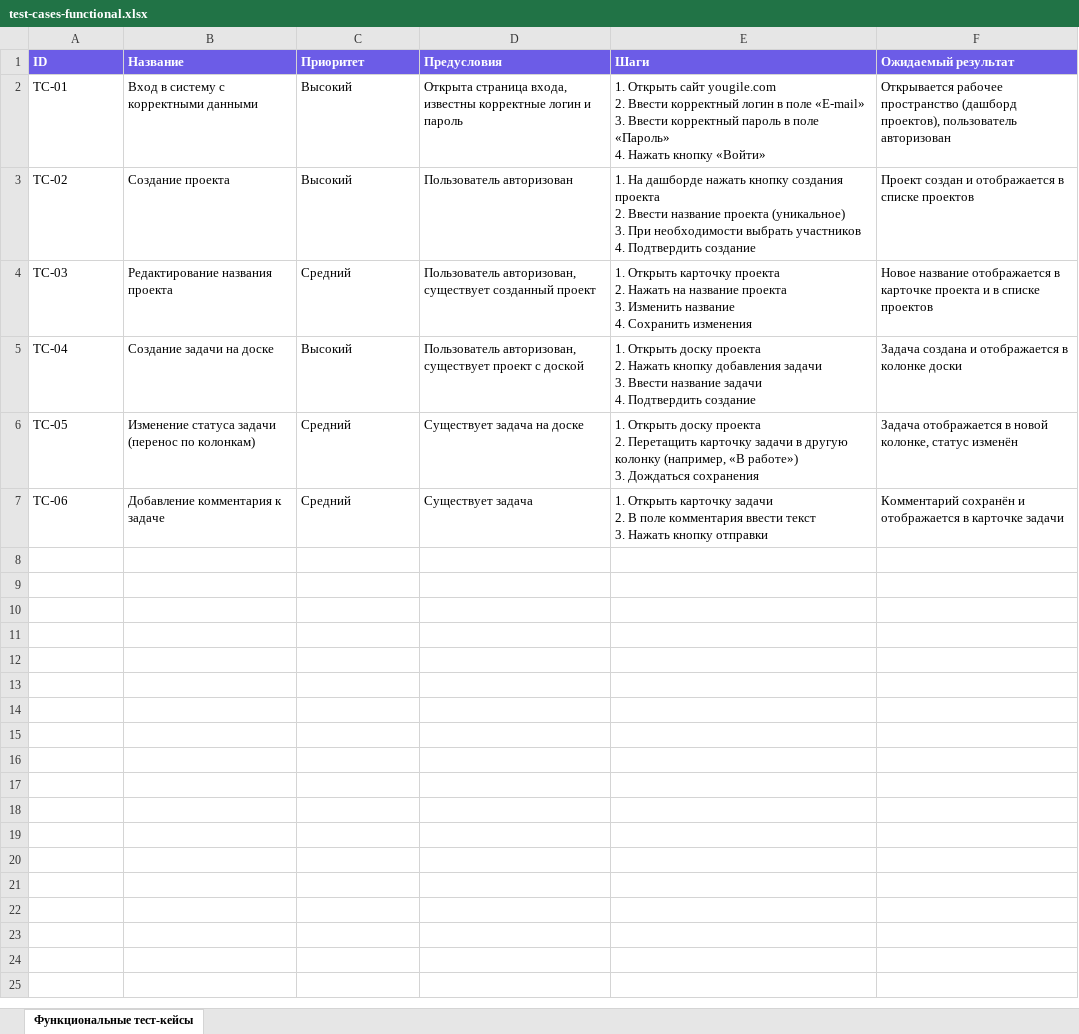
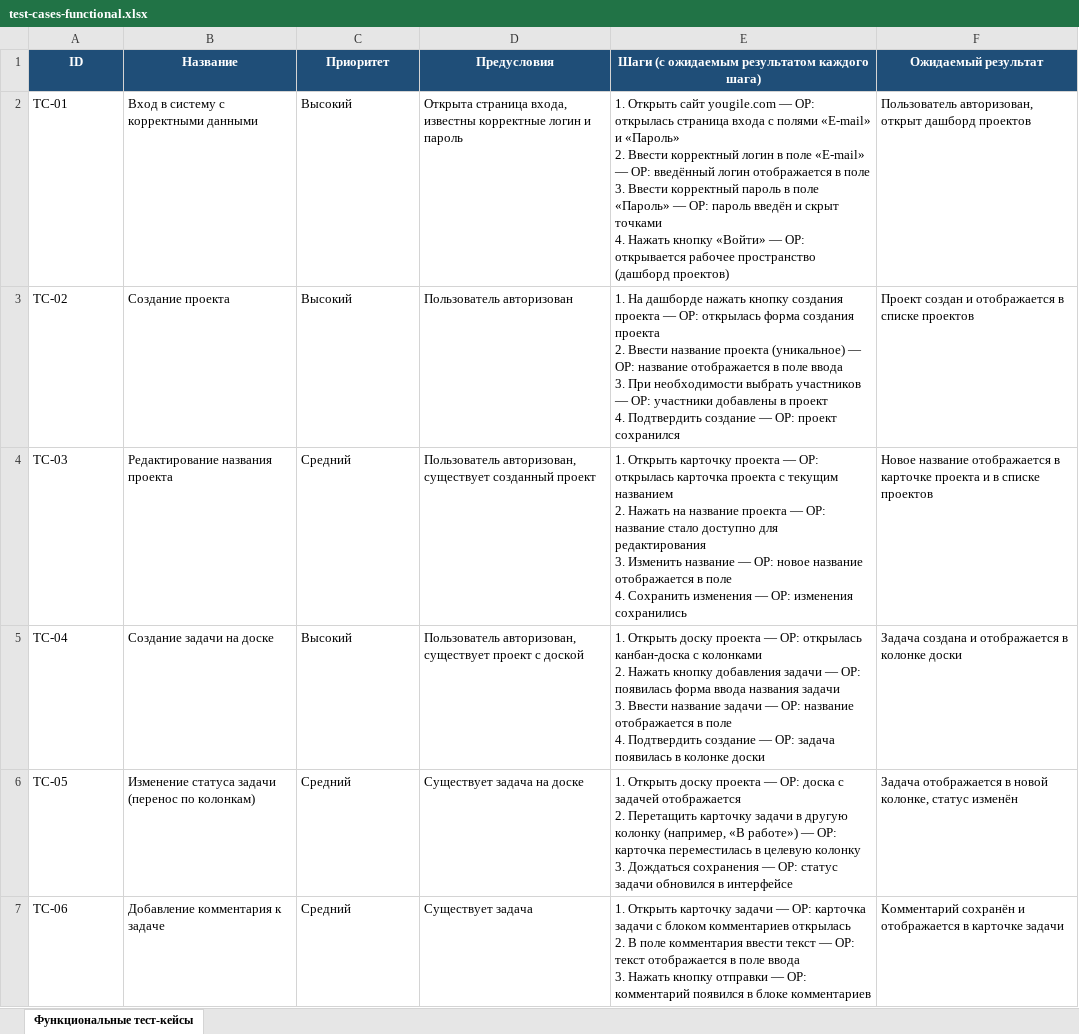
Before and after one commit to Soaka-cloud/diploma-qa, an Excel workbook: docs/test-cases-functional.xlsx, sheet Функциональные тест-кейсы, drawn as a sheet; values as stored, in another font and other column widths than the file's, no borders; ↵ is a line break in a cell; the diff names each change by its address in the sheet, - before the commit and + after, or states it on an @@ line.

Commit message:
Правки по замечаниям наставника 27.08: ОР на каждый шаг функц. кейсов, ссылка на репозиторий в тест-плане

```diff
--- a/docs/test-cases-functional.xlsx (sheet Функциональные тест-кейсы)
+++ b/docs/test-cases-functional.xlsx (sheet Функциональные тест-кейсы)
@@ A1:F1 fill: #6C5CE7 → #1F4E78, alignment: left → center @@
-E1: Шаги
+E1: Шаги (с ожидаемым результатом каждого шага)
-E2: …сайт yougile.com ↵ 2. Ввести корректный логин в поле «E-mail» ↵ 3. Ввести корректный пароль в поле «Пароль» ↵ 4. Нажать кнопку «Войти»
+E2: …сайт yougile.com — ОР: открылась страница входа с полями «E-mail» и «Пароль» ↵ 2. Ввести корректный логин в поле «E-mail» — ОР: введённый логин отображается в поле ↵ 3. Ввести корректный пароль в поле «Пароль» — ОР: пароль введён и скрыт точками ↵ 4. Нажать кнопку «Войти» — ОР: открывается рабочее пространство (дашборд проектов)
-F2 (Ожидаемый результат): Открывается рабочее пространство (дашборд проектов), пользователь авторизован
+F2 (Ожидаемый результат): Пользователь авторизован, открыт дашборд проектов
-E3: …создания проекта ↵ 2. Ввести название проекта (уникальное) ↵ 3. При необходимости выбрать участников ↵ 4. Подтвердить создание
+E3: …создания проекта — ОР: открылась форма создания проекта ↵ 2. Ввести название проекта (уникальное) — ОР: название отображается в поле ввода ↵ 3. При необходимости выбрать участников — ОР: участники добавлены в проект ↵ 4. Подтвердить создание — ОР: проект сохранился
-E4: …карточку проекта ↵ 2. Нажать на название проекта ↵ 3. Изменить название ↵ 4. Сохранить изменения
+E4: …карточку проекта — ОР: открылась карточка проекта с текущим названием ↵ 2. Нажать на название проекта — ОР: название стало доступно для редактирования ↵ 3. Изменить название — ОР: новое название отображается в поле ↵ 4. Сохранить изменения — ОР: изменения сохранились
-E5: …доску проекта ↵ 2. Нажать кнопку добавления задачи ↵ 3. Ввести название задачи ↵ 4. Подтвердить создание
+E5: …доску проекта — ОР: открылась канбан-доска с колонками ↵ 2. Нажать кнопку добавления задачи — ОР: появилась форма ввода названия задачи ↵ 3. Ввести название задачи — ОР: название отображается в поле ↵ 4. Подтвердить создание — ОР: задача появилась в колонке доски
-E6: …доску проекта ↵ 2. Перетащить карточку задачи в другую колонку (например, «В работе») ↵ 3. Дождаться сохранения
+E6: …доску проекта — ОР: доска с задачей отображается ↵ 2. Перетащить карточку задачи в другую колонку (например, «В работе») — ОР: карточка переместилась в целевую колонку ↵ 3. Дождаться сохранения — ОР: статус задачи обновился в интерфейсе
-E7: …карточку задачи ↵ 2. В поле комментария ввести текст ↵ 3. Нажать кнопку отправки
+E7: …карточку задачи — ОР: карточка задачи с блоком комментариев открылась ↵ 2. В поле комментария ввести текст — ОР: текст отображается в поле ввода ↵ 3. Нажать кнопку отправки — ОР: комментарий появился в блоке комментариев
```
Also changed, not shown: 2 other files.
